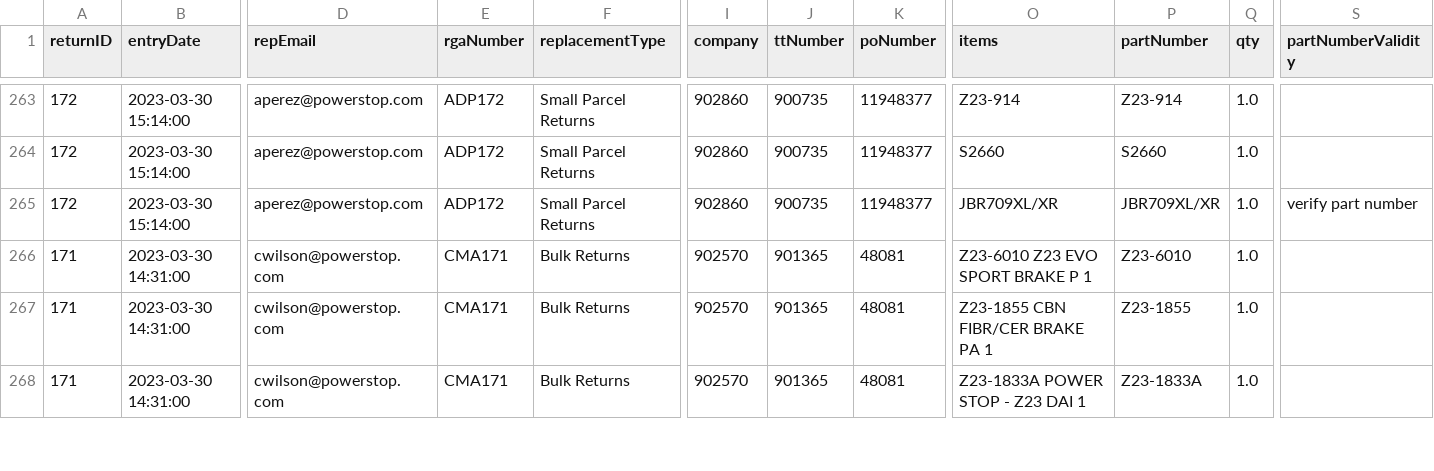
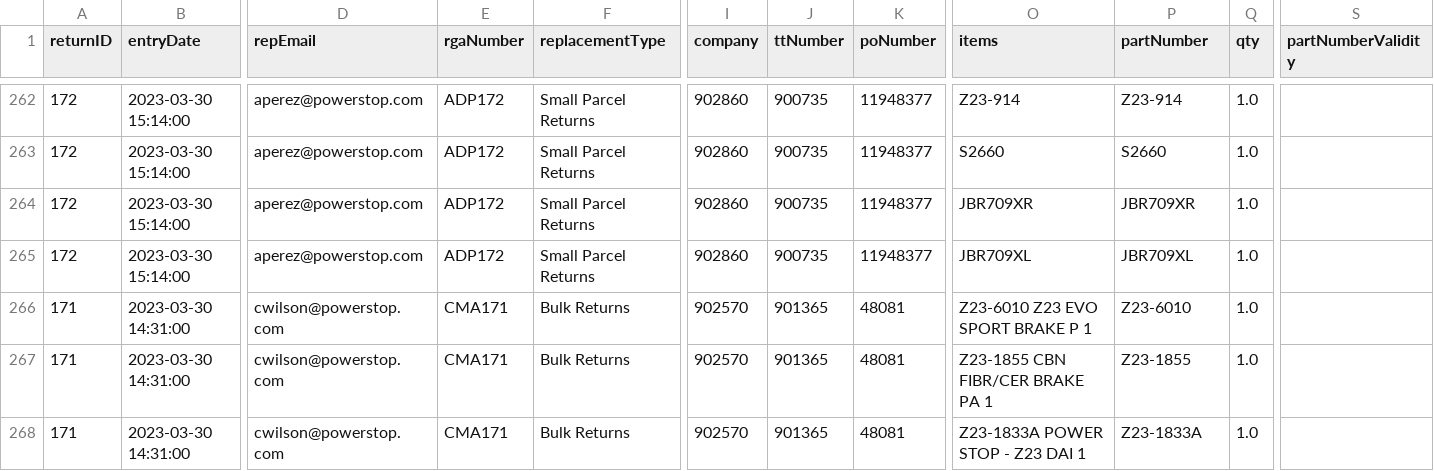
Before and after one commit to MisterAwo/data, a CSV file: returns.csv, drawn as a sheet; only a part is shown, gaps mark what is left out; addresses are those after the commit; rows hold the shown columns only; the diff covers the shown part only; the diff names each change by its address in the sheet, - before the commit and + after, or states it on an @@ line.

```diff
--- a/returns.csv
+++ b/returns.csv
-O264 (items): JBR709XL/XR
+O264 (items): JBR709XR
-P264 (partNumber): JBR709XL/XR
+P264 (partNumber): JBR709XR
-S264 (partNumberValidity): verify part number
+S264 (partNumberValidity): (empty)
+row 265: 172 | 2023-03-30 15:14:00 | aperez@powerstop.com | ADP172 | Small Parcel Returns | 902860 | 900735 | 11948377 | JBR709XL | JBR709XL | 1.0
```
Also changed, not shown: 1 added row, 1 removed row and 31 edited cells elsewhere in this file, Rock Auto 6 lifetime productivity.csv, aoox.csv, 1 other file.
